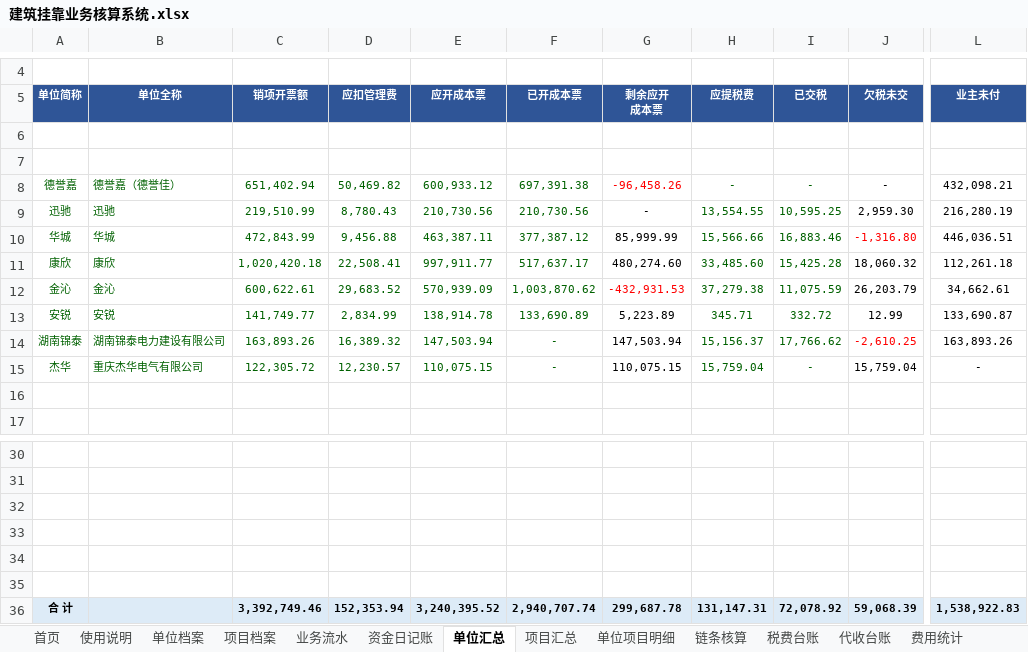
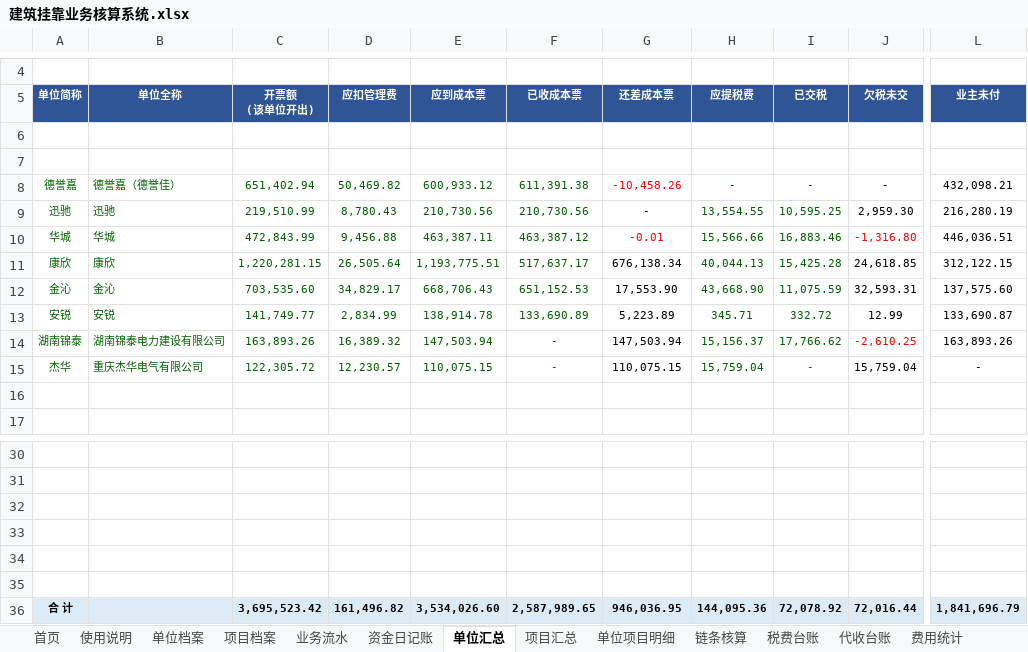
Before and after one commit to guadaluperay1933-hash/temp, an Excel workbook: 建筑挂靠核算系统/建筑挂靠业务核算系统.xlsx, sheet 单位汇总, drawn as a sheet; only a part is shown, gaps mark what is left out; values as stored, in another font and other column widths than the file's, no borders; charts and pictures and conditional formats not drawn; ↵ is a line break in a cell; the diff names each change by its address in the sheet, - before the commit and + after, or states it on an @@ line.

```diff
--- a/建筑挂靠核算系统/建筑挂靠业务核算系统.xlsx (sheet 单位汇总)
+++ b/建筑挂靠核算系统/建筑挂靠业务核算系统.xlsx (sheet 单位汇总)
-C5: 销项开票额
+C5: 开票额 ↵ (该单位开出)
-E5: 应开成本票
+E5: 应到成本票
-F5: 已开成本票
+F5: 已收成本票
-G5: 剩余应开 ↵ 成本票
+G5: 还差成本票
-F8 (已收成本票): 697,391.38
+F8 (已收成本票): 611,391.38
-G8 (还差成本票): -96,458.26
+G8 (还差成本票): -10,458.26
-F10 (已收成本票): 377,387.12
+F10 (已收成本票): 463,387.12
-G10 (还差成本票): 85,999.99
+G10 (还差成本票): -0.01
-G10 text colour: black
+G10 text colour: #FF0000
-C11 (开票额 (该单位开出)): 1,020,420.18
+C11 (开票额 (该单位开出)): 1,220,281.15
-D11 (应扣管理费): 22,508.41
+D11 (应扣管理费): 26,505.64
-E11 (应到成本票): 997,911.77
+E11 (应到成本票): 1,193,775.51
-G11 (还差成本票): 480,274.60
+G11 (还差成本票): 676,138.34
-H11 (应提税费): 33,485.60
+H11 (应提税费): 40,044.13
-J11 (欠税未交): 18,060.32
+J11 (欠税未交): 24,618.85
-L11 (业主未付): 112,261.18
+L11 (业主未付): 312,122.15
-C12 (开票额 (该单位开出)): 600,622.61
+C12 (开票额 (该单位开出)): 703,535.60
-D12 (应扣管理费): 29,683.52
+D12 (应扣管理费): 34,829.17
-E12 (应到成本票): 570,939.09
+E12 (应到成本票): 668,706.43
-F12 (已收成本票): 1,003,870.62
+F12 (已收成本票): 651,152.53
-G12 (还差成本票): -432,931.53
+G12 (还差成本票): 17,553.90
-G12 text colour: #FF0000
+G12 text colour: black
-H12 (应提税费): 37,279.38
+H12 (应提税费): 43,668.90
-J12 (欠税未交): 26,203.79
+J12 (欠税未交): 32,593.31
-L12 (业主未付): 34,662.61
+L12 (业主未付): 137,575.60
-C36 (开票额 (该单位开出)): 3,392,749.46
+C36 (开票额 (该单位开出)): 3,695,523.42
-D36 (应扣管理费): 152,353.94
+D36 (应扣管理费): 161,496.82
-E36 (应到成本票): 3,240,395.52
+E36 (应到成本票): 3,534,026.60
-F36 (已收成本票): 2,940,707.74
+F36 (已收成本票): 2,587,989.65
-G36 (还差成本票): 299,687.78
+G36 (还差成本票): 946,036.95
-H36 (应提税费): 131,147.31
+H36 (应提税费): 144,095.36
-J36 (欠税未交): 59,068.39
+J36 (欠税未交): 72,016.44
-L36 (业主未付): 1,538,922.83
+L36 (业主未付): 1,841,696.79
```
Also changed, not shown: sheet 业务流水, sheet 项目汇总, sheet 链条核算, sheet 对账核对, sheet 单位项目明细, sheet 税费台账, 1 more sheet, formulas that keep their value.
